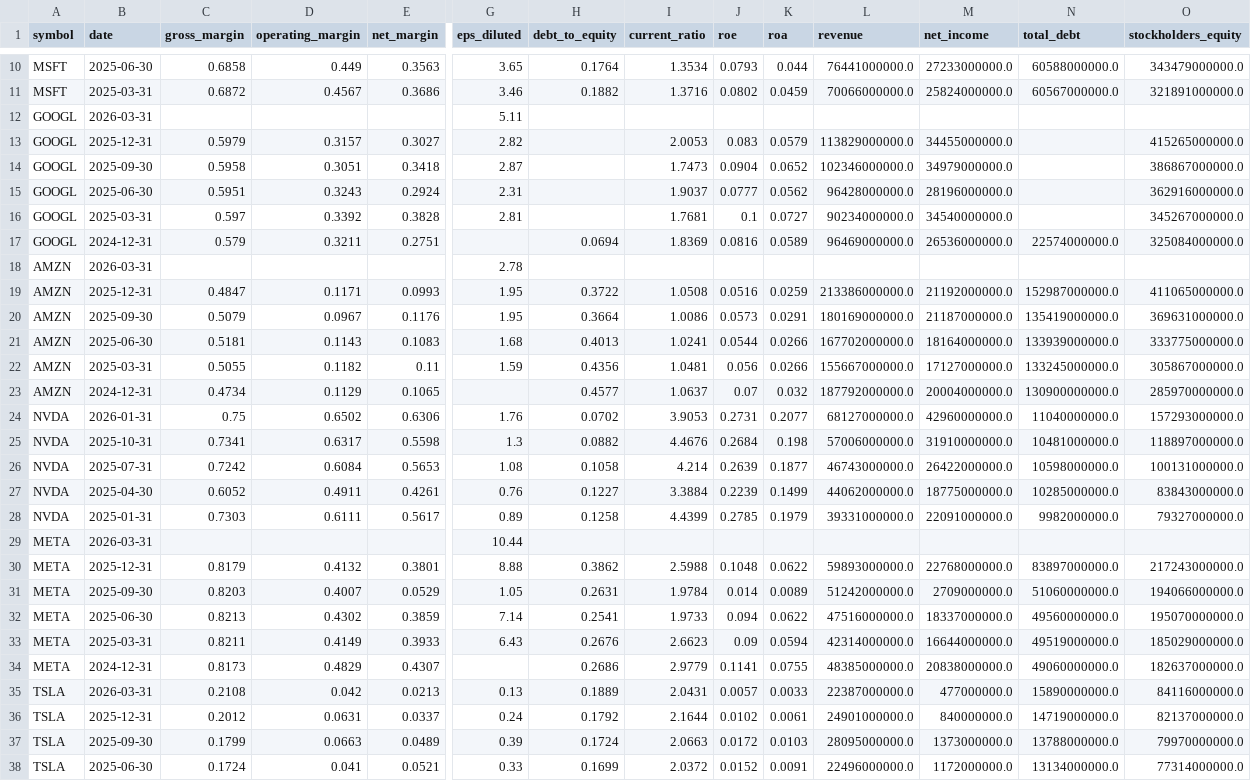
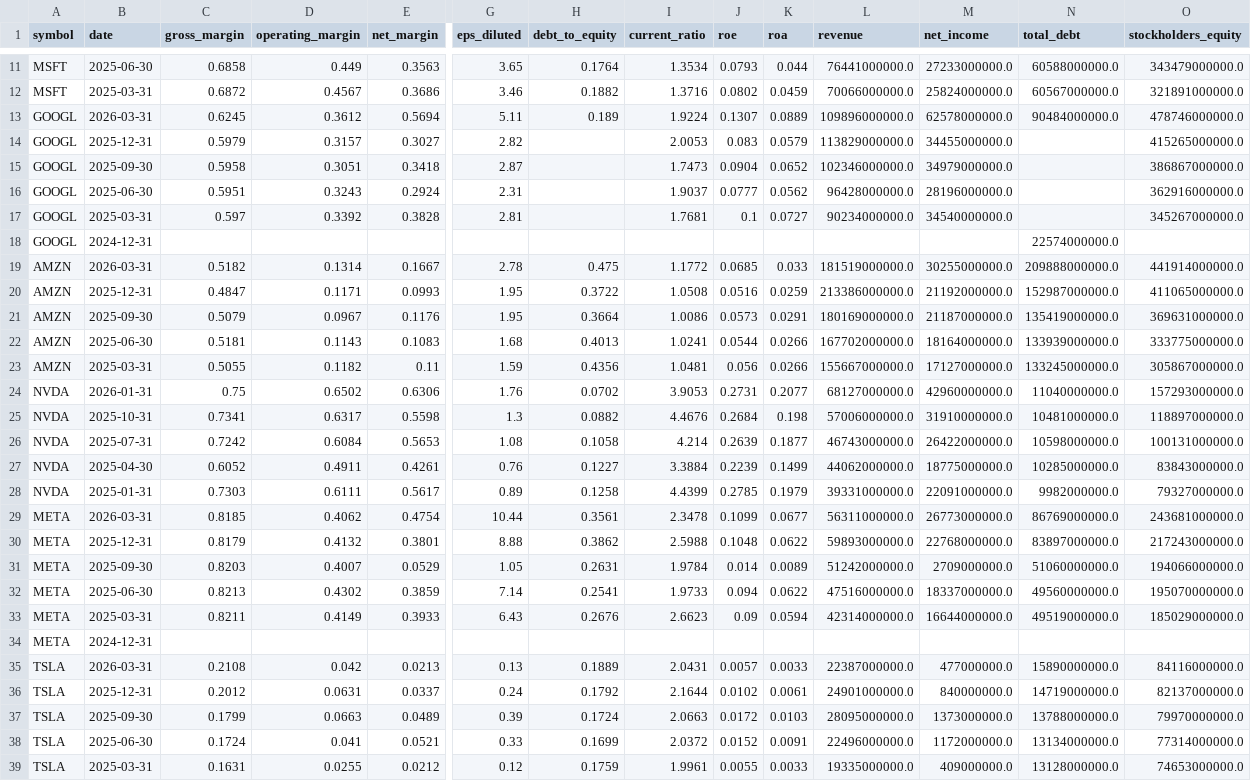
Before and after one commit to altonbot42/magnificent7-dashboard, a CSV file: data/csv/ratios.csv, drawn as a sheet; only a part is shown, gaps mark what is left out; the shorter side is filled out with more unchanged rows; removed rows and columns are numbered as before the commit, all else as after; rows hold the shown columns only; the diff covers the shown part only; the diff names each change by its address in the sheet, - before the commit and + after, or states it on an @@ line.

```diff
--- a/data/csv/ratios.csv
+++ b/data/csv/ratios.csv
-row 12: GOOGL | 2026-03-31 |  |  |  | 5.11
+row 13: GOOGL | 2026-03-31 | 0.6245 | 0.3612 | 0.5694 | 5.11 | 0.189 | 1.9224 | 0.1307 | 0.0889 | 109896000000.0 | 62578000000.0 | 90484000000.0 | 478746000000.0
-row 17: GOOGL | 2024-12-31 | 0.579 | 0.3211 | 0.2751 |  | 0.0694 | 1.8369 | 0.0816 | 0.0589 | 96469000000.0 | 26536000000.0 | 22574000000.0 | 325084000000.0
-row 18: AMZN | 2026-03-31 |  |  |  | 2.78
+row 18: GOOGL | 2024-12-31 |  |  |  |  |  |  |  |  |  |  | 22574000000.0
+row 19: AMZN | 2026-03-31 | 0.5182 | 0.1314 | 0.1667 | 2.78 | 0.475 | 1.1772 | 0.0685 | 0.033 | 181519000000.0 | 30255000000.0 | 209888000000.0 | 441914000000.0
-row 23: AMZN | 2024-12-31 | 0.4734 | 0.1129 | 0.1065 |  | 0.4577 | 1.0637 | 0.07 | 0.032 | 187792000000.0 | 20004000000.0 | 130900000000.0 | 285970000000.0
-row 29: META | 2026-03-31 |  |  |  | 10.44
+row 29: META | 2026-03-31 | 0.8185 | 0.4062 | 0.4754 | 10.44 | 0.3561 | 2.3478 | 0.1099 | 0.0677 | 56311000000.0 | 26773000000.0 | 86769000000.0 | 243681000000.0
-row 34: META | 2024-12-31 | 0.8173 | 0.4829 | 0.4307 |  | 0.2686 | 2.9779 | 0.1141 | 0.0755 | 48385000000.0 | 20838000000.0 | 49060000000.0 | 182637000000.0
+row 34: META | 2024-12-31
```
Also changed, not shown: 1 added row and 1 edited cell elsewhere in this file, data/csv/balance_sheet.csv, data/csv/income_statement.csv.
